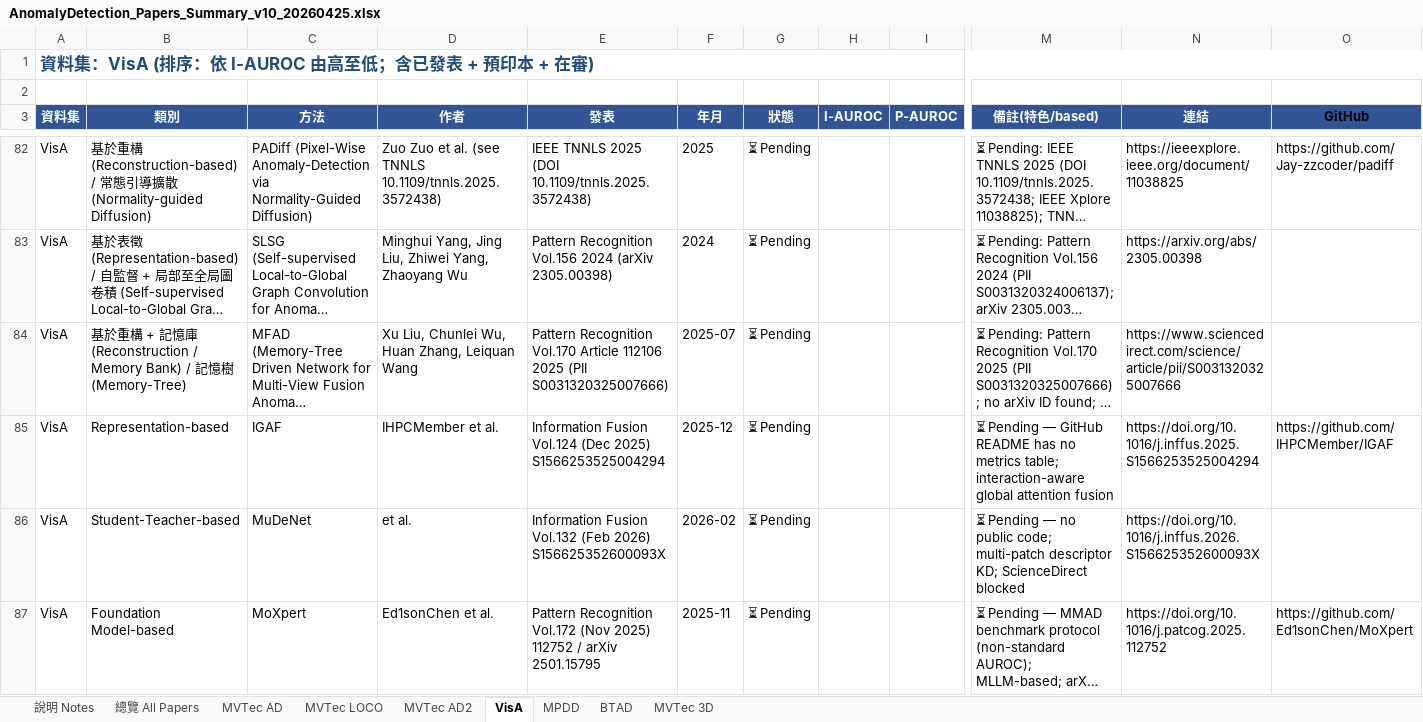
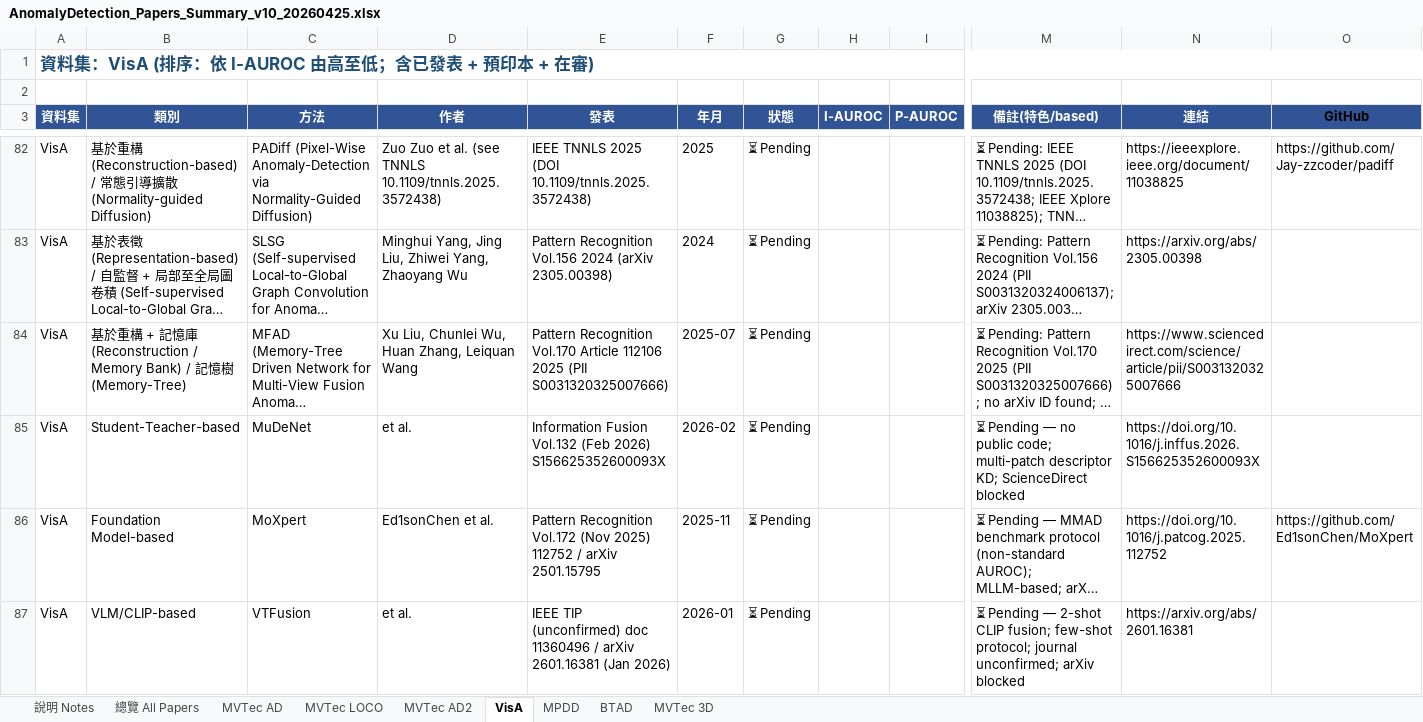
Before and after one commit to 112378074/NTUT-IVI-Lab--SOTA-Literature-Viewer, an Excel workbook: AnomalyDetection_Papers_Summary_v10_20260425.xlsx, sheet VisA, drawn as a sheet; only a part is shown, gaps mark what is left out; the shorter side is filled out with more unchanged rows; long unchanged cells end in …; values as stored, in another font and other column widths than the file's, no borders; rows hold the shown columns only; the diff covers the shown part only; the diff names each change by its address in the sheet, - before the commit and + after, or states it on an @@ line.

```diff
--- a/AnomalyDetection_Papers_Summary_v10_20260425.xlsx (sheet VisA)
+++ b/AnomalyDetection_Papers_Summary_v10_20260425.xlsx (sheet VisA)
-row 85: VisA | Representation-based | IGAF | IHPCMember et al. | Information Fusion Vol.124 (Dec 2025) S1566253525004294 | 2025-12 | ⏳ Pending |  |  | ⏳ Pending — GitHub README has no metrics table; interaction-aware global attention fusion | https://doi.org/10.1016/j.inffus.2025.S1566253525004294 | https://github.com/IHPCMember/IGAF
```
Also changed, not shown: 2 removed rows elsewhere in this sheet, sheet MVTec AD, sheet 總覽 All Papers, sheet BTAD, sheet MVTec 3D, 2 other files.
